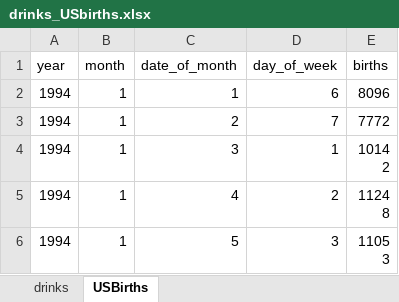
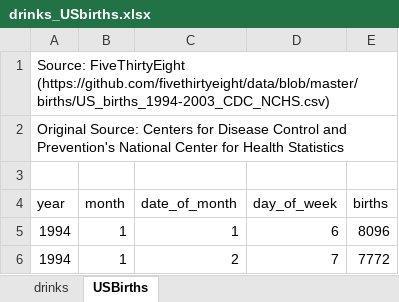
Before and after one commit to saveth/R-Workshop, an Excel workbook: data/drinks_USbirths.xlsx, sheet USBirths, drawn as a sheet; only a part is shown; the shorter side is filled out with more unchanged rows; values as stored, in another font and other column widths than the file's, no borders; the diff names each change by its address in the sheet, - before the commit and + after, or states it on an @@ line.

Commit message:
Add source for data

```diff
--- a/data/drinks_USbirths.xlsx (sheet USBirths)
+++ b/data/drinks_USbirths.xlsx (sheet USBirths)
+row 1: Source: FiveThirtyEight (https://github.com/fivethirtyeight/data/blob/master/births/US_births_1994-2003_CDC_NCHS.csv)
+row 2: Original Source: Centers for Disease Control and Prevention's National Center for Health Statistics
+row 3: (empty)
```
Also changed, not shown: sheet drinks, 2 other files.
